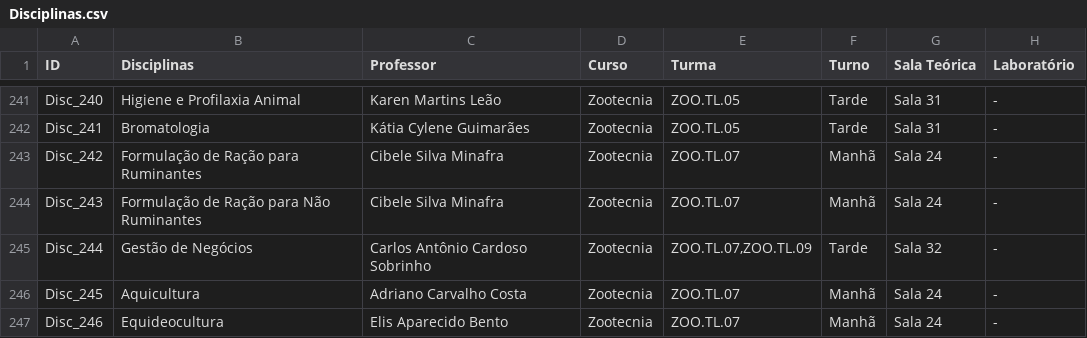
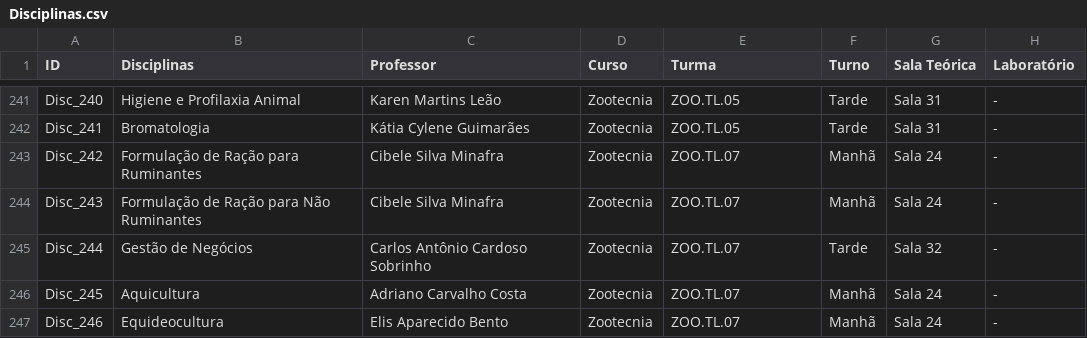
Before and after one commit to rafflezs/IC-Timetable, a CSV file: csv/Disciplinas.csv, drawn as a sheet; only a part is shown, gaps mark what is left out; the diff names each change by its address in the sheet, - before the commit and + after, or states it on an @@ line.

```diff
--- a/csv/Disciplinas.csv
+++ b/csv/Disciplinas.csv
-E245 (Turma): ZOO.TL.07,ZOO.TL.09
+E245 (Turma): ZOO.TL.07
```
Also changed, not shown: 5 other files.
